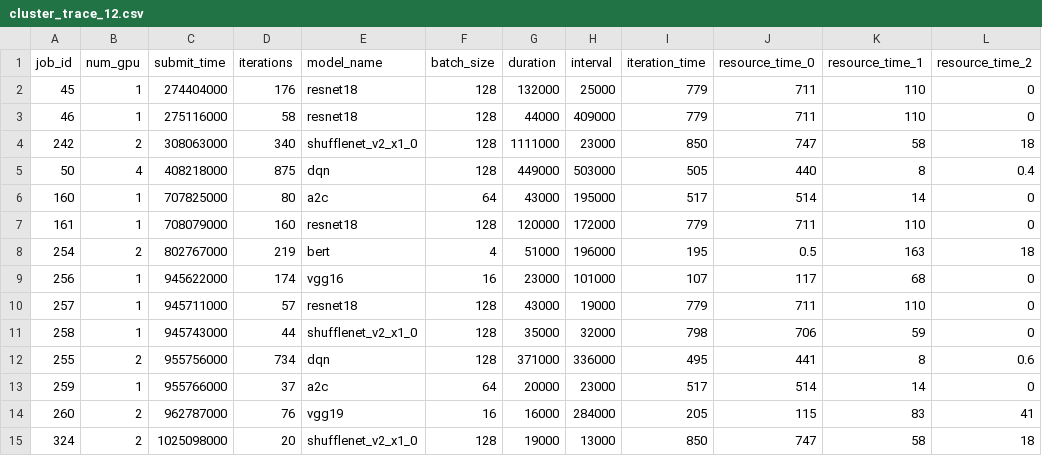
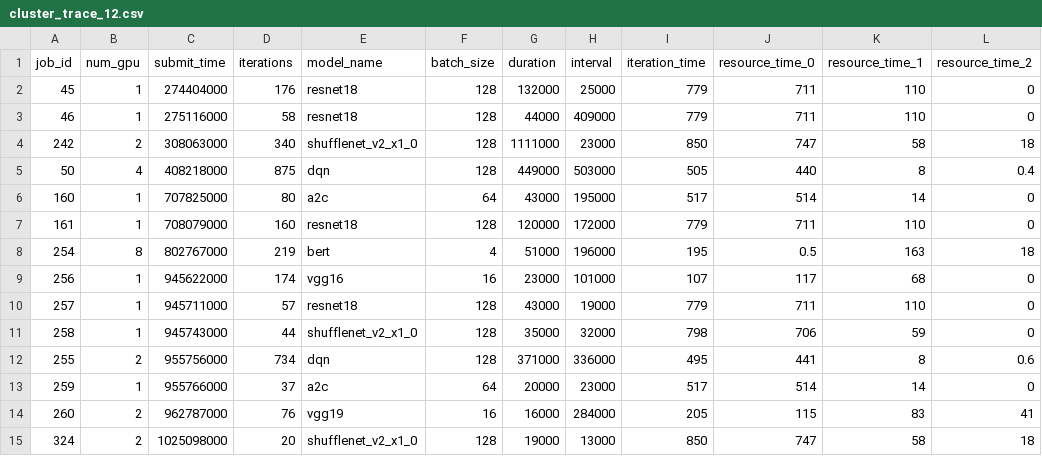
Before and after one commit to Lai-JX/Scheduler, a CSV file: trace-data/cluster_trace_12.csv, drawn as a sheet; only a part is shown; the diff names each change by its address in the sheet, - before the commit and + after, or states it on an @@ line.

```diff
--- a/trace-data/cluster_trace_12.csv
+++ b/trace-data/cluster_trace_12.csv
-B8 (num_gpu): 2
+B8 (num_gpu): 8
```
Also changed, not shown: 20 other files.
